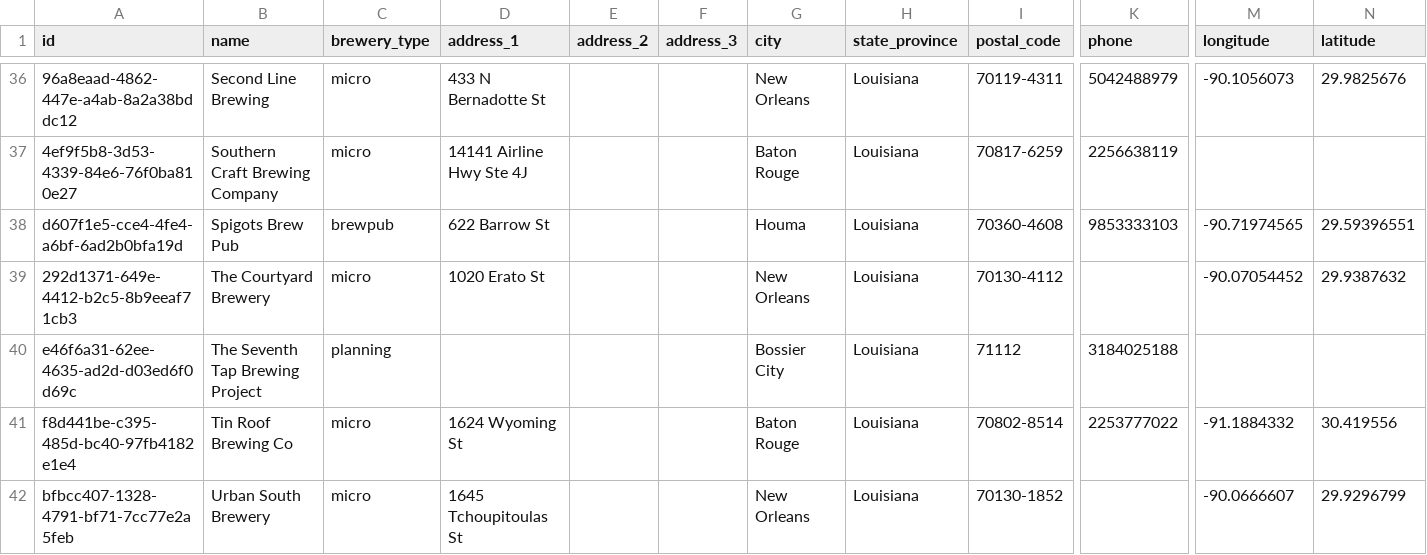
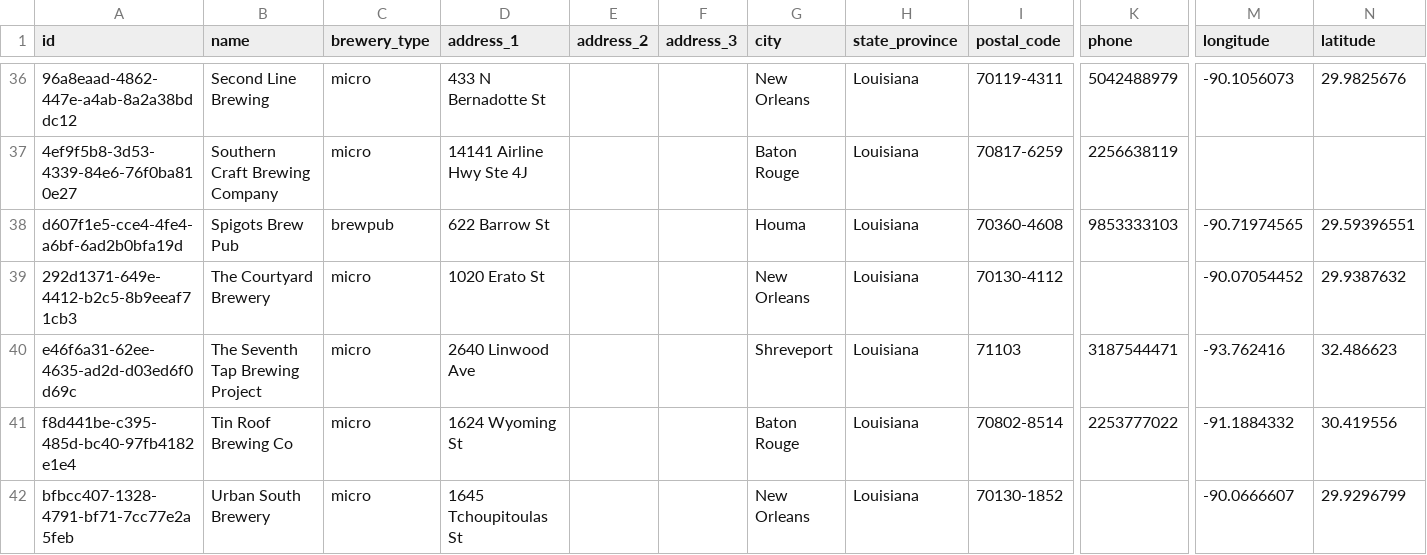
Before and after one commit to Wi5ARD/openbrewerydb, a CSV file: data/united-states/louisiana.csv, drawn as a sheet; only a part is shown, gaps mark what is left out; the diff names each change by its address in the sheet, - before the commit and + after, or states it on an @@ line.

Commit message:
Update louisiana.csv
Updated The Seventh Tap Brewing Project with correct address, phone and coordinates since they are in operation.

```diff
--- a/data/united-states/louisiana.csv
+++ b/data/united-states/louisiana.csv
-C40 (brewery_type): planning
+C40 (brewery_type): micro
-D40 (address_1): (empty)
+D40 (address_1): 2640 Linwood Ave
-G40 (city): Bossier City
+G40 (city): Shreveport
-I40 (postal_code): 71112
+I40 (postal_code): 71103
-K40 (phone): 3184025188
+K40 (phone): 3187544471
-M40 (longitude): (empty)
+M40 (longitude): -93.762416
-N40 (latitude): (empty)
+N40 (latitude): 32.486623
```
